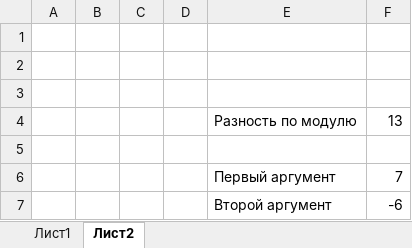
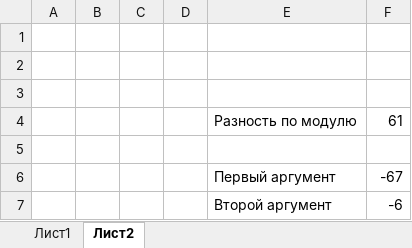
Before and after one commit to DmitriySutyagin/Excel, an Excel workbook: DZ_7/Лист Microsoft Excel.xlsx, sheet Лист2, drawn as a sheet; values as stored, in another font and other column widths than the file's, no borders; the diff names each change by its address in the sheet, - before the commit and + after, or states it on an @@ line.

Commit message:
Доработка 7 задачи

```diff
--- a/DZ_7/Лист Microsoft Excel.xlsx (sheet Лист2)
+++ b/DZ_7/Лист Microsoft Excel.xlsx (sheet Лист2)
-F4: 13
+F4: 61
-F6: 7
+F6: -67
```
